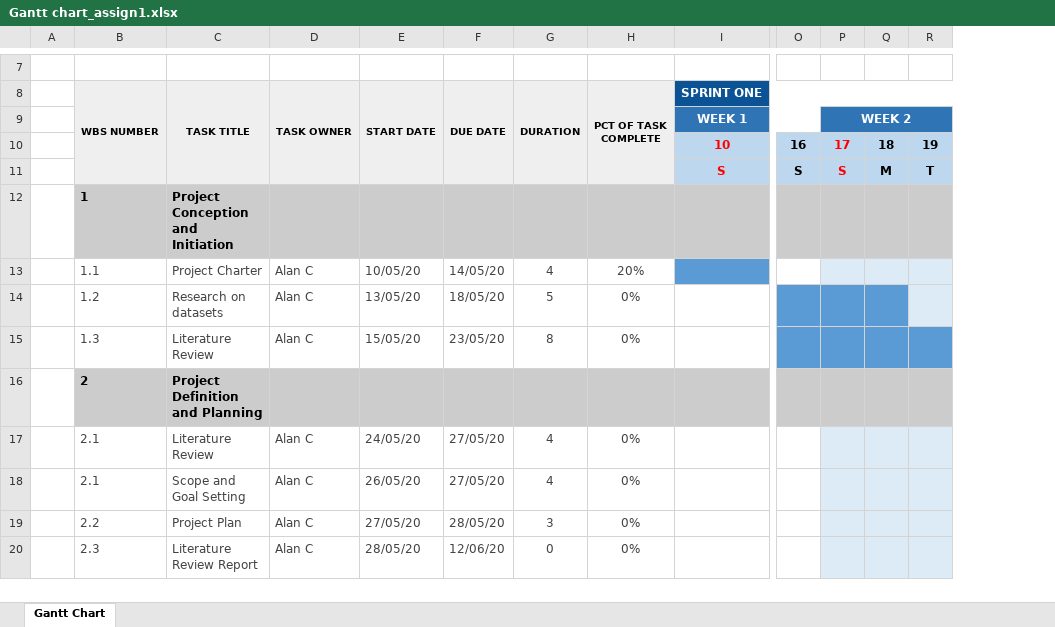
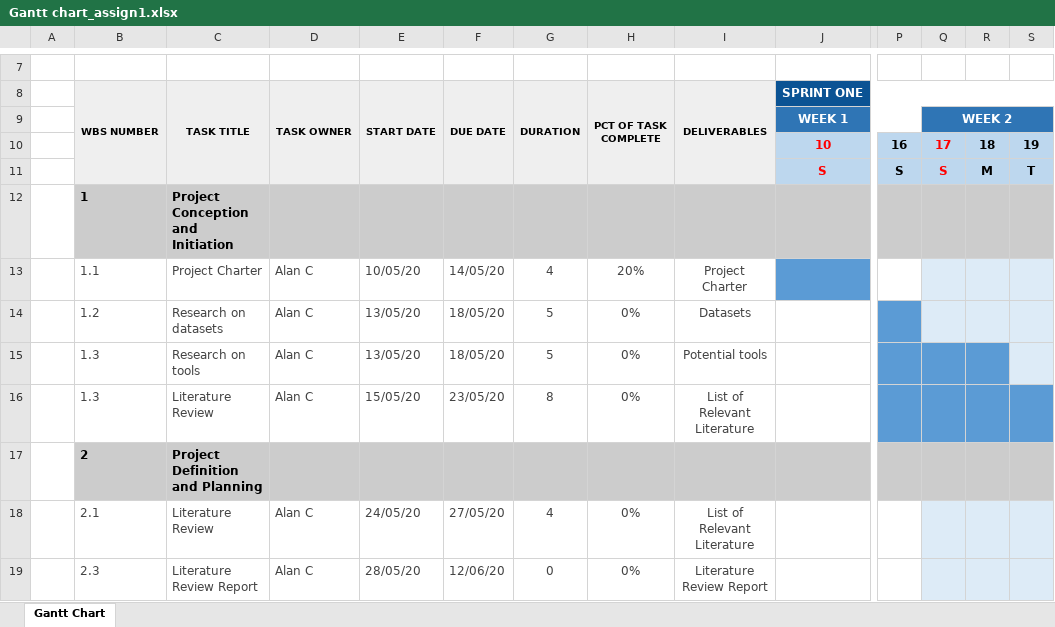
Before and after one commit to achu3080803/CETM46_project, an Excel workbook: Gantt chart_assign1.xlsx, sheet Gantt Chart, drawn as a sheet; only a part is shown, gaps mark what is left out; values as stored, in another font and other column widths than the file's, no borders; conditional formats not drawn; removed rows and columns are numbered as before the commit, all else as after; rows hold the shown columns only; the diff names each change by its address in the sheet, - before the commit and + after, or states it on an @@ line.

Commit message:
Added Deliverable column
Added Deliverable column

```diff
--- a/Gantt chart_assign1.xlsx (sheet Gantt Chart)
+++ b/Gantt chart_assign1.xlsx (sheet Gantt Chart)
+column I (DELIVERABLES), rows 13-14: Project Charter | Datasets; rows 16-19: List of Relevant Literature |  | List of Relevant Literature | Literature Review Report
-Q14:R14 fill: #5B9BD5
+Q14:R14 fill: #DDEBF7
+row 15:  | 1.3 | Research on tools | Alan C | 13/05/20 | 18/05/20 | 5 | 0% | Potential tools
-row 18:  | 2.1 | Scope and Goal Setting | Alan C | 26/05/20 | 27/05/20 | 4 | 0%
-row 19:  | 2.2 | Project Plan | Alan C | 27/05/20 | 28/05/20 | 3 | 0%
```
Also changed, not shown: formulas that keep their value.
